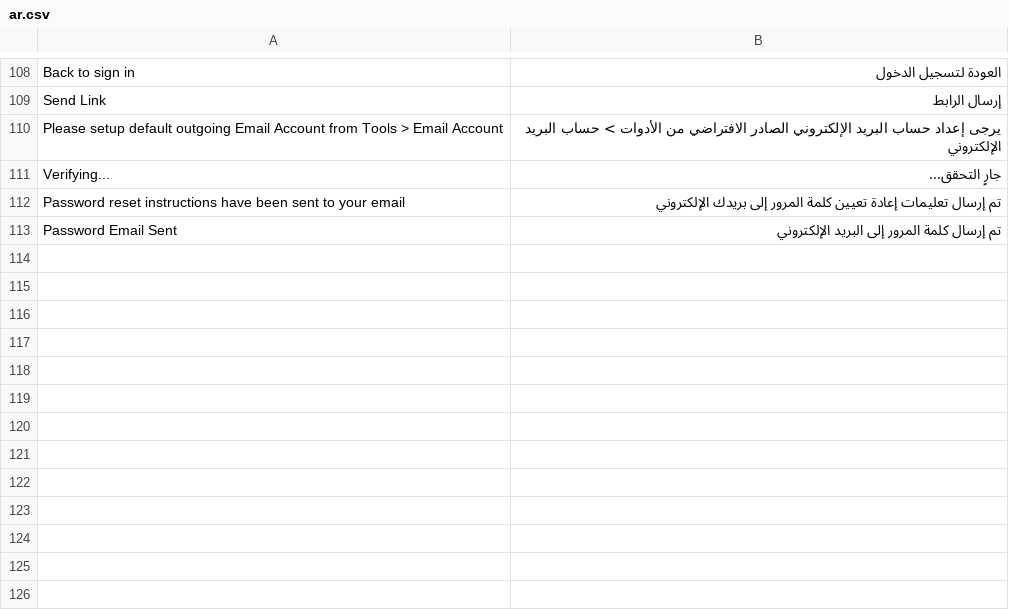
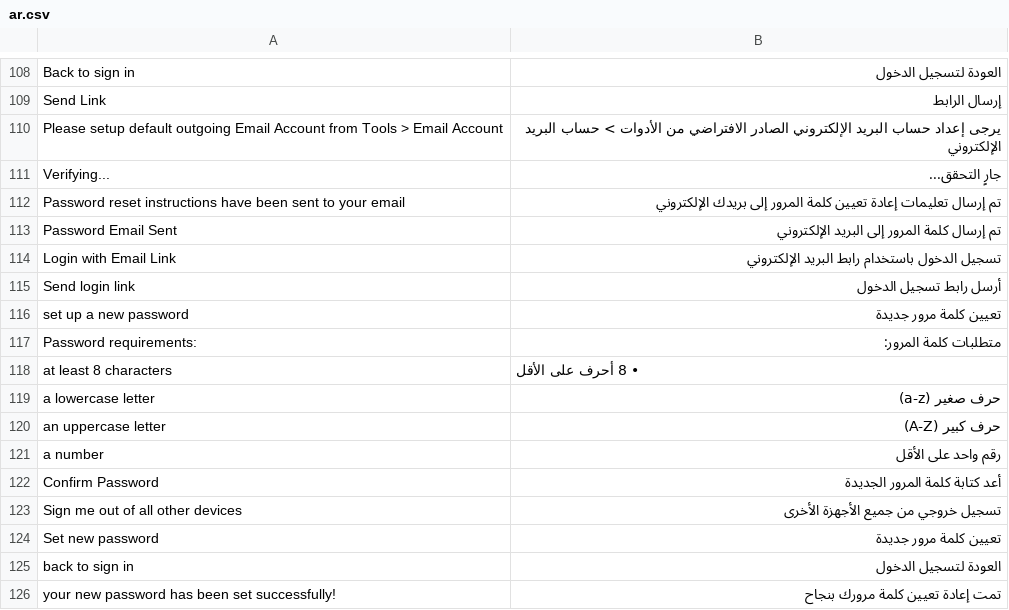
Before and after one commit to Midocean-Technologies/sccc_theme, a CSV file: sccc_theme/translations/ar.csv, drawn as a sheet; only a part is shown, gaps mark what is left out; the diff names each change by its address in the sheet, - before the commit and + after, or states it on an @@ line.

Commit message:
more translation added

```diff
--- a/sccc_theme/translations/ar.csv
+++ b/sccc_theme/translations/ar.csv
+row 114: Login with Email Link | تسجيل الدخول باستخدام رابط البريد الإلكتروني
+row 115: Send login link | أرسل رابط تسجيل الدخول
+row 116: set up a new password | تعيين كلمة مرور جديدة
+row 117: Password requirements: | متطلبات كلمة المرور:
+row 118: at least 8 characters | • 8 أحرف على الأقل
+row 119: a lowercase letter | حرف صغير (a-z)
+row 120: an uppercase letter | حرف كبير (A-Z)
+row 121: a number | رقم واحد على الأقل
+row 122: Confirm Password | أعد كتابة كلمة المرور الجديدة
+row 123: Sign me out of all other devices | تسجيل خروجي من جميع الأجهزة الأخرى
+row 124: Set new password | تعيين كلمة مرور جديدة
+row 125: back to sign in | العودة لتسجيل الدخول
+row 126: your new password has been set successfully! | تمت إعادة تعيين كلمة مرورك بنجاح
```
Also changed, not shown: 2 other files.
